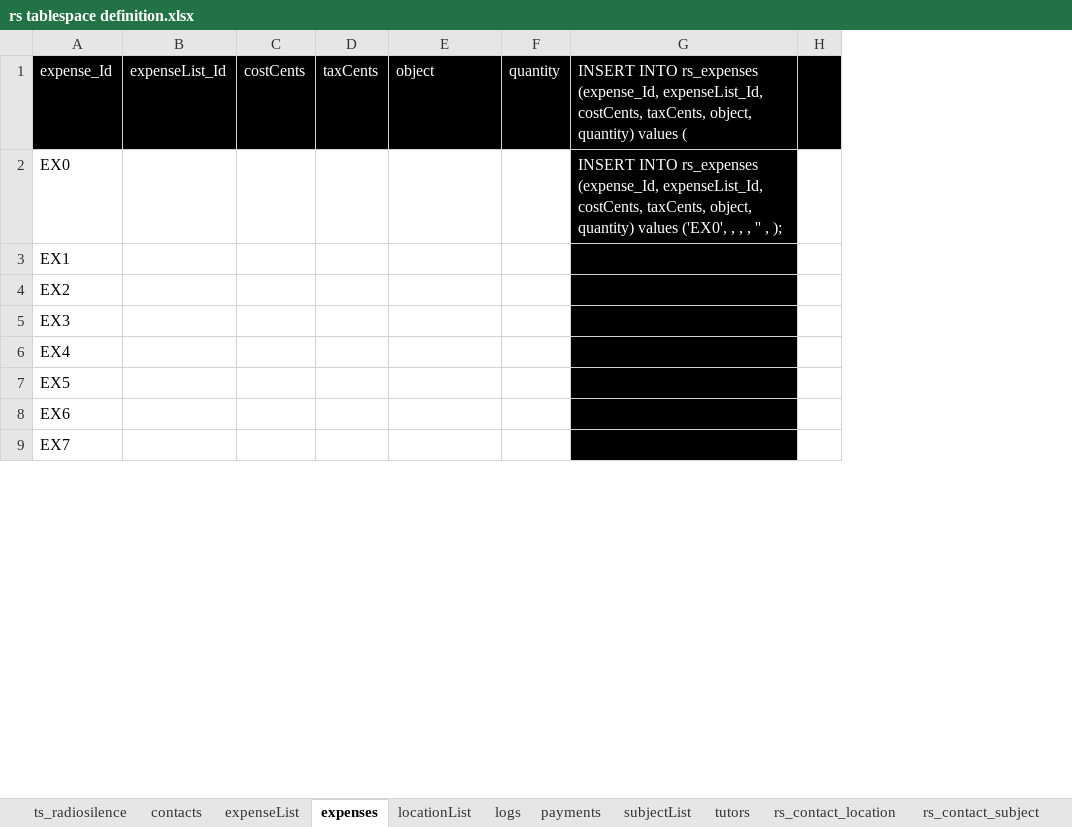
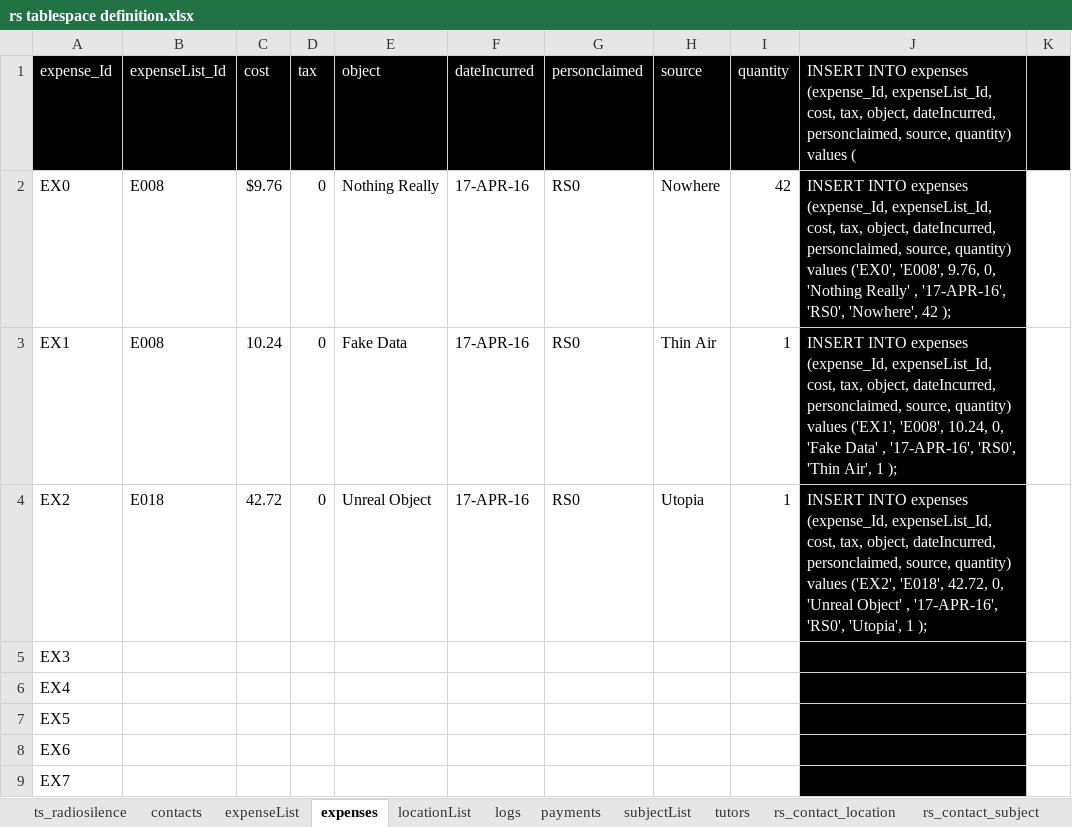
Before and after one commit to jamesfulford/tutoring-database-scripts, an Excel workbook: rs tablespace definition.xlsx, sheet expenses, drawn as a sheet; only a part is shown; values as stored, in another font and other column widths than the file's, no borders; removed rows and columns are numbered as before the commit, all else as after; the diff names each change by its address in the sheet, - before the commit and + after, or states it on an @@ line.

```diff
--- a/rs tablespace definition.xlsx (sheet expenses)
+++ b/rs tablespace definition.xlsx (sheet expenses)
-column C (costCents), empty
-column D (taxCents), empty
+column C (cost), rows 2-4: $9.76 | 10.24 | 42.72
+column D (tax), rows 2-4: all 0
+column F (dateIncurred), rows 2-4: all 17-APR-16
+column G (personclaimed), rows 2-4: all RS0
+column H (source), rows 2-4: Nowhere | Thin Air | Utopia
-column G, rows 1-2: INSERT INTO rs_expenses (expense_Id, expenseList_Id, costCents, taxCents, object, quantity) values ( | INSERT INTO rs_expenses (expense_Id, expenseList_Id, costCents, taxCents, object, quantity) values ('EX0', , , , '' , );
+column J, rows 1-4: INSERT INTO expenses (expense_Id, expenseList_Id, cost, tax, object, dateIncurred, personclaimed, source, quantity) values ( | INSERT INTO expenses (expense_Id, expenseList_Id, cost, tax, object, dateIncurred, personclaimed, source, quantity) values ('EX0', 'E008', 9.76, 0, 'Nothing Really' , '17-APR-16', 'RS0', 'Nowhere', 42 ); | INSERT INTO expenses (expense_Id, expenseList_Id, cost, tax, object, dateIncurred, personclaimed, source, quantity) values ('EX1', 'E008', 10.24, 0, 'Fake Data' , '17-APR-16', 'RS0', 'Thin Air', 1 ); | INSERT INTO expenses (expense_Id, expenseList_Id, cost, tax, object, dateIncurred, personclaimed, source, quantity) values ('EX2', 'E018', 42.72, 0, 'Unreal Object' , '17-APR-16', 'RS0', 'Utopia', 1 );
-B2:B3 (expenseList_Id): (empty)
+B2:B3 (expenseList_Id): E008
-E2 (object): (empty)
+E2 (object): Nothing Really
-I2 (quantity): (empty)
+I2 (quantity): 42
-E3 (object): (empty)
+E3 (object): Fake Data
-I3:I4 (quantity): (empty)
+I3:I4 (quantity): 1
-B4 (expenseList_Id): (empty)
+B4 (expenseList_Id): E018
-E4 (object): (empty)
+E4 (object): Unreal Object
```
Also changed, not shown: sheet contacts, sheet rs_contact_location, sheet locationList, sheet rs_contact_subject, sheet tutors, 46 other files.
